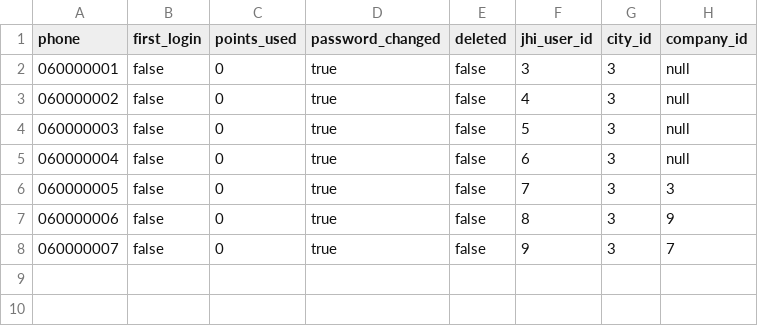
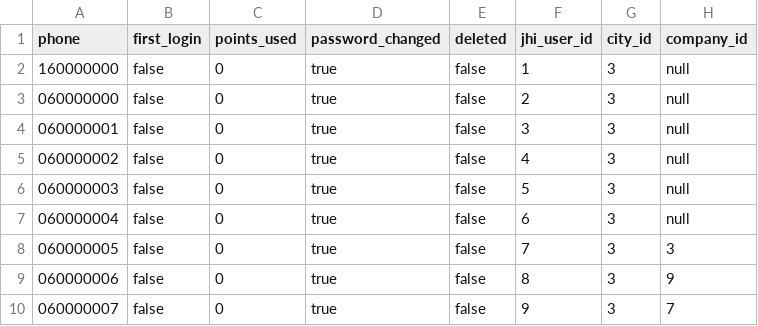
Before and after one commit to nikolavojvodic11/ISA2018, a CSV file: src/main/resources/config/liquibase/isa_users.csv, drawn as a sheet; the diff names each change by its address in the sheet, - before the commit and + after, or states it on an @@ line.

```diff
--- a/src/main/resources/config/liquibase/isa_users.csv
+++ b/src/main/resources/config/liquibase/isa_users.csv
+row 2: 160000000 | false | 0 | true | false | 1 | 3 | null
+row 3: 060000000 | false | 0 | true | false | 2 | 3 | null
```
Also changed, not shown: 37 other files.
